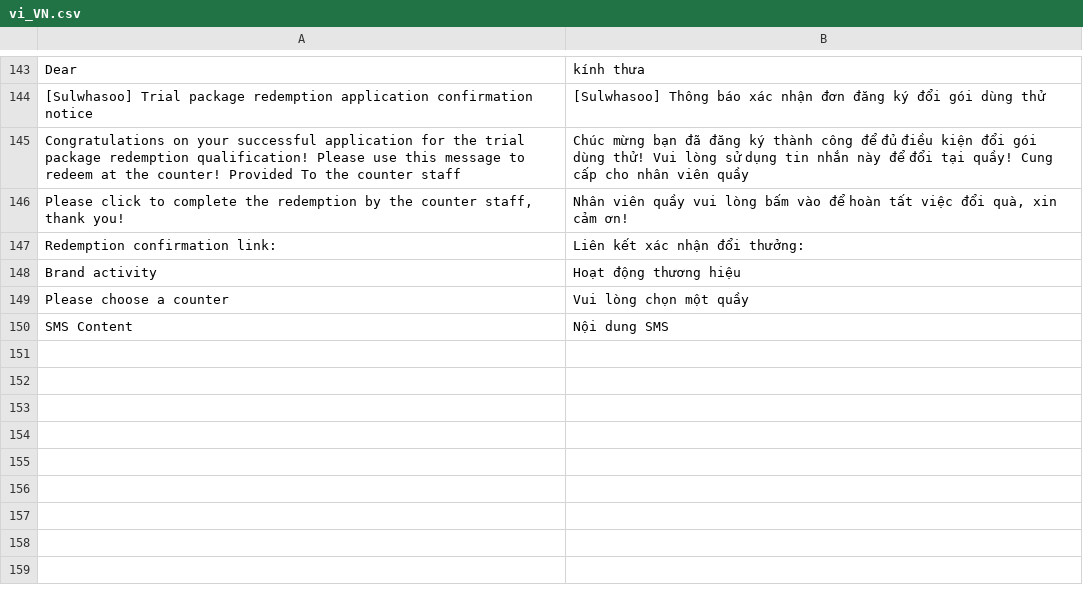
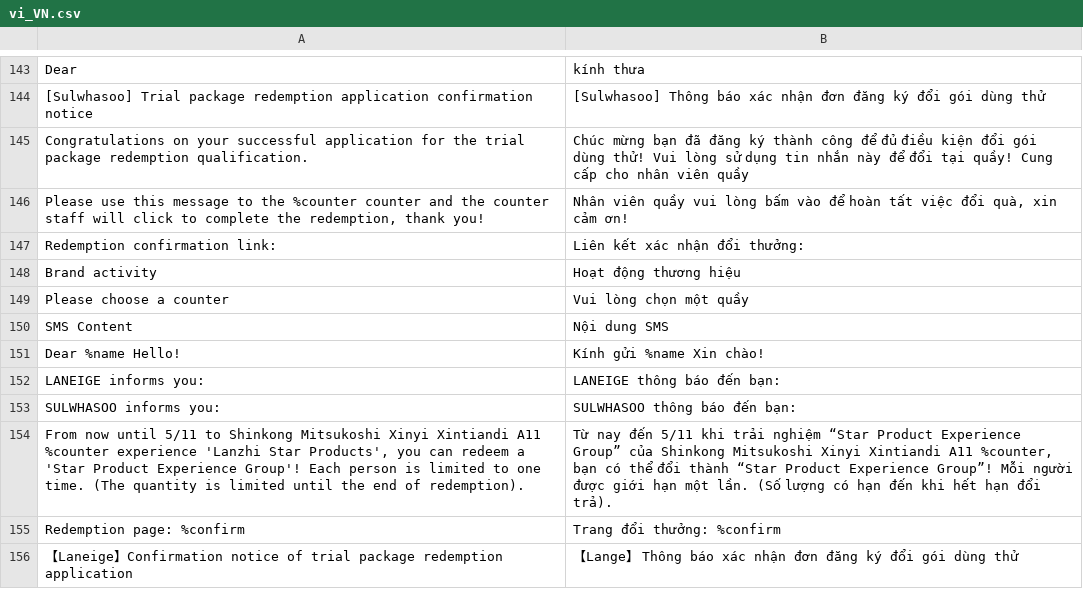
Before and after one commit to congvt305/staging-twap, a CSV file: app/code/Eguana/Redemption/i18n/vi_VN.csv, drawn as a sheet; only a part is shown, gaps mark what is left out; the diff names each change by its address in the sheet, - before the commit and + after, or states it on an @@ line.

Commit message:
Success page added, Sms and email templates updated with translations

```diff
--- a/app/code/Eguana/Redemption/i18n/vi_VN.csv
+++ b/app/code/Eguana/Redemption/i18n/vi_VN.csv
-A145: …package redemption qualification! Please use this message to redeem at the counter! Provided To the counter staff
+A145: …package redemption qualification.
-A146: Please click to complete the redemption by the counter staff, thank you!
+A146: Please use this message to the %counter counter and the counter staff will click to complete the redemption, thank you!
+row 151: Dear %name Hello! | Kính gửi %name Xin chào!
+row 152: LANEIGE informs you: | LANEIGE thông báo đến bạn:
+row 153: SULWHASOO informs you: | SULWHASOO thông báo đến bạn:
+row 154: From now until 5/11 to Shinkong Mitsukoshi Xinyi Xintiandi A11 %counter experience 'Lanzhi Star Products', you can redeem a 'Star Product Experience Group'! Each person is limited to one time. (The quantity is limited until the end of redemption). | Từ nay đến 5/11 khi trải nghiệm “Star Product Experience Group” của Shinkong Mitsukoshi Xinyi Xintiandi A11 %counter, bạn có thể đổi thành “Star Product Experience Group”! Mỗi người được giới hạn một lần. (Số lượng có hạn đến khi hết hạn đổi trả).
+row 155: Redemption page: %confirm | Trang đổi thưởng: %confirm
+row 156: 【Laneige】Confirmation notice of trial package redemption application | 【Lange】 Thông báo xác nhận đơn đăng ký đổi gói dùng thử
```
Also changed, not shown: app/code/Eguana/Redemption/i18n/en_US.csv, app/code/Eguana/Redemption/i18n/zh_Hant_TW.csv, 11 other files.
